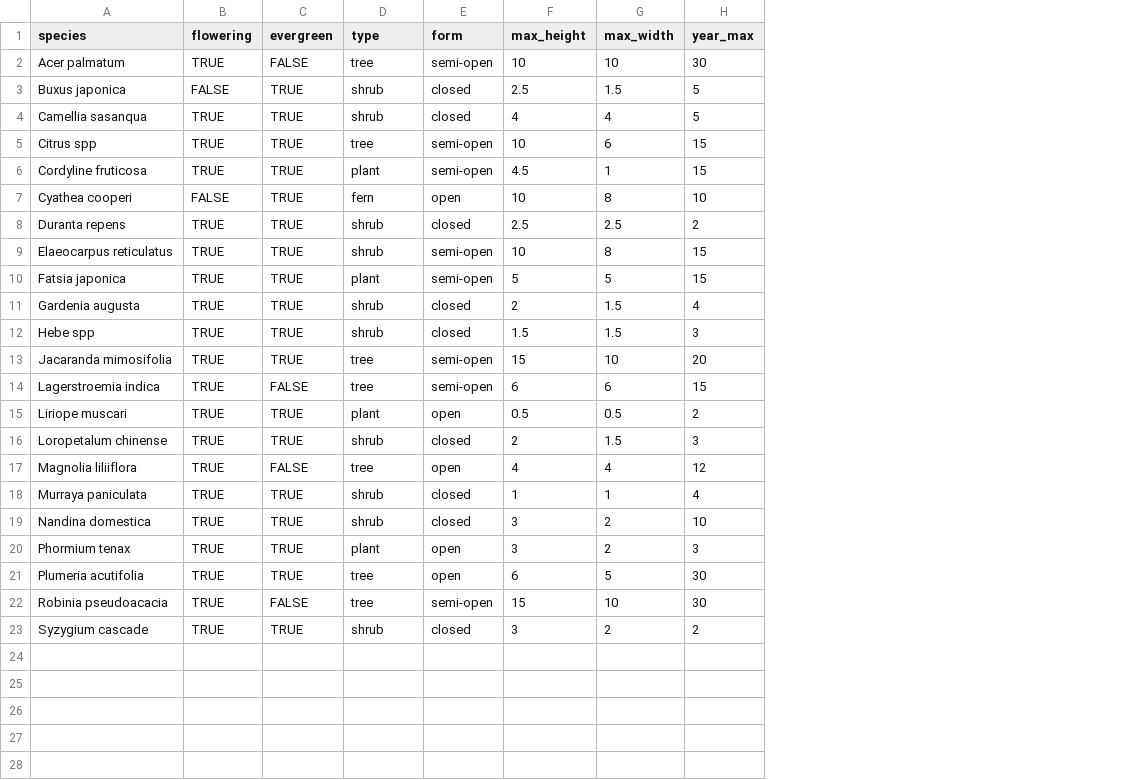
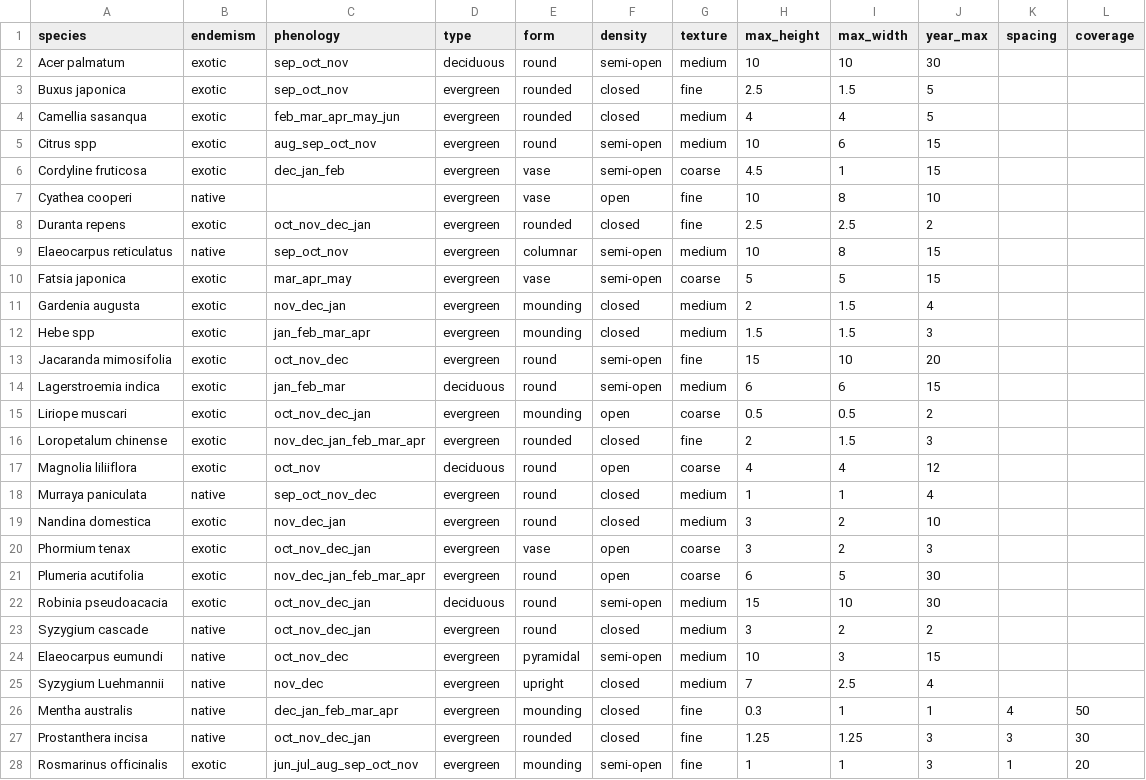
Before and after one commit to cvisintin/veg_structure_analysis, a CSV file: data/gis/Plant_Data.csv, drawn as a sheet; removed rows and columns are numbered as before the commit, all else as after; the diff names each change by its address in the sheet, - before the commit and + after, or states it on an @@ line.

Commit message:
added ability to accomodated planted areas

```diff
--- a/data/gis/Plant_Data.csv
+++ b/data/gis/Plant_Data.csv
-column B (flowering), rows 2-23: TRUE | FALSE | TRUE | TRUE | TRUE | FALSE | TRUE | TRUE | TRUE | TRUE | TRUE | TRUE | TRUE | TRUE | TRUE | TRUE | TRUE | TRUE | TRUE | TRUE | TRUE | TRUE
-column C (evergreen), rows 2-23: FALSE | TRUE | TRUE | TRUE | TRUE | TRUE | TRUE | TRUE | TRUE | TRUE | TRUE | TRUE | FALSE | TRUE | TRUE | FALSE | TRUE | TRUE | TRUE | TRUE | FALSE | TRUE
+column B (endemism), rows 2-23: exotic | exotic | exotic | exotic | exotic | native | exotic | native | exotic | exotic | exotic | exotic | exotic | exotic | exotic | exotic | native | exotic | exotic | exotic | exotic | native
+column C (phenology), rows 2-23: sep_oct_nov | sep_oct_nov | feb_mar_apr_may_jun | aug_sep_oct_nov | dec_jan_feb |  | oct_nov_dec_jan | sep_oct_nov | mar_apr_may | nov_dec_jan | jan_feb_mar_apr | oct_nov_dec | jan_feb_mar | oct_nov_dec_jan | nov_dec_jan_feb_mar_apr | oct_nov | sep_oct_nov_dec | nov_dec_jan | oct_nov_dec_jan | nov_dec_jan_feb_mar_apr | oct_nov_dec_jan | oct_nov_dec_jan
+column E (form), rows 2-23: round | rounded | rounded | round | vase | vase | rounded | columnar | vase | mounding | mounding | round | round | mounding | rounded | round | round | round | vase | round | round | round
+column G (texture), rows 2-23: medium | fine | medium | medium | coarse | fine | fine | medium | coarse | medium | medium | fine | medium | coarse | fine | coarse | medium | medium | coarse | coarse | medium | medium
+column K (spacing), empty
+column L (coverage), empty
-F1: form
+F1: density
-D2 (type): tree
+D2 (type): deciduous
-D3:D4 (type): shrub
+D3:D4 (type): evergreen
-D5 (type): tree
+D5 (type): evergreen
-D6 (type): plant
+D6 (type): evergreen
-D7 (type): fern
+D7 (type): evergreen
-D8:D9 (type): shrub
+D8:D9 (type): evergreen
-D10 (type): plant
+D10 (type): evergreen
-D11:D12 (type): shrub
+D11:D12 (type): evergreen
-D13 (type): tree
+D13 (type): evergreen
-D14 (type): tree
+D14 (type): deciduous
-D15 (type): plant
+D15 (type): evergreen
-D16 (type): shrub
+D16 (type): evergreen
-D17 (type): tree
+D17 (type): deciduous
-D18:D19 (type): shrub
+D18:D19 (type): evergreen
-D20 (type): plant
+D20 (type): evergreen
-D21 (type): tree
+D21 (type): evergreen
-D22 (type): tree
+D22 (type): deciduous
-D23 (type): shrub
+D23 (type): evergreen
+row 24: Elaeocarpus eumundi | native | oct_nov_dec | evergreen | pyramidal | semi-open | medium | 10 | 3 | 15
+row 25: Syzygium Luehmannii | native | nov_dec | evergreen | upright | closed | medium | 7 | 2.5 | 4
+row 26: Mentha australis | native | dec_jan_feb_mar_apr | evergreen | mounding | closed | fine | 0.3 | 1 | 1 | 4 | 50
+row 27: Prostanthera incisa | native | oct_nov_dec_jan | evergreen | rounded | closed | fine | 1.25 | 1.25 | 3 | 3 | 30
+row 28: Rosmarinus officinalis | exotic | jun_jul_aug_sep_oct_nov | evergreen | mounding | semi-open | fine | 1 | 1 | 3 | 1 | 20
```
Also changed, not shown: 53 other files.
